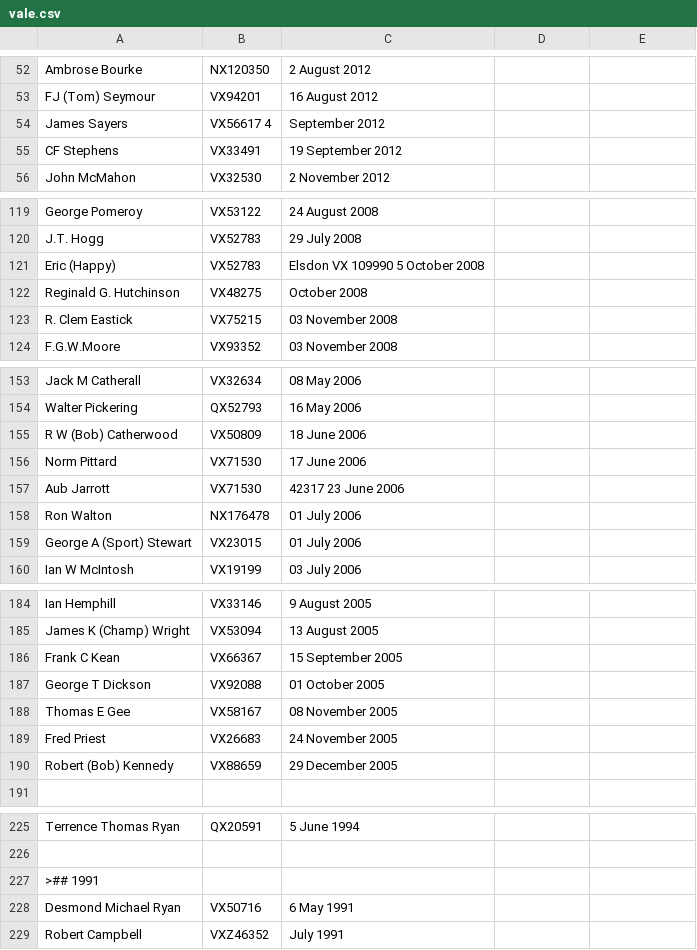
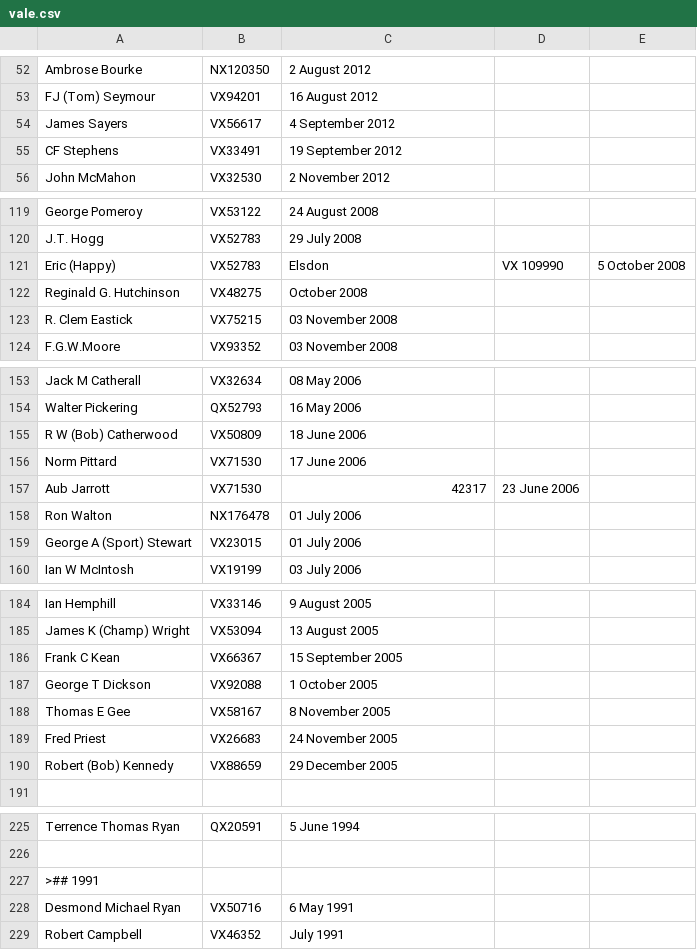
Before and after one commit to git-224/website-source, a CSV file: webpages/vale.csv, drawn as a sheet; only a part is shown, gaps mark what is left out; the diff names each change by its address in the sheet, - before the commit and + after, or states it on an @@ line.

Commit message:
Update vale.csv

```diff
--- a/webpages/vale.csv
+++ b/webpages/vale.csv
-B54: VX56617 4
+B54: VX56617
-C54: September 2012
+C54: 4 September 2012
-C121: Elsdon VX 109990 5 October 2008
+C121: Elsdon
-D121: (empty)
+D121: VX 109990
-E121: (empty)
+E121: 5 October 2008
-C157: 42317 23 June 2006
+C157: 42317
-D157: (empty)
+D157: 23 June 2006
-C187: 01 October 2005
+C187: 1 October 2005
-C188: 08 November 2005
+C188: 8 November 2005
-B229: VXZ46352
+B229: VX46352
```
